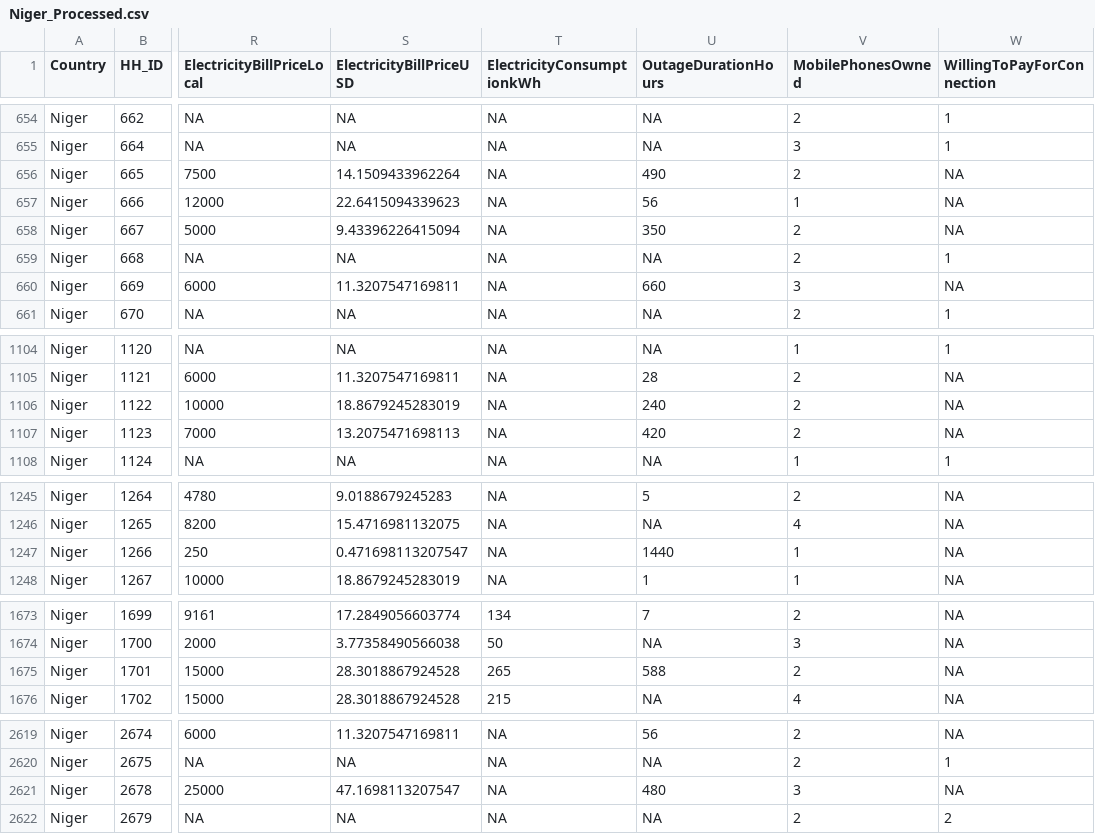
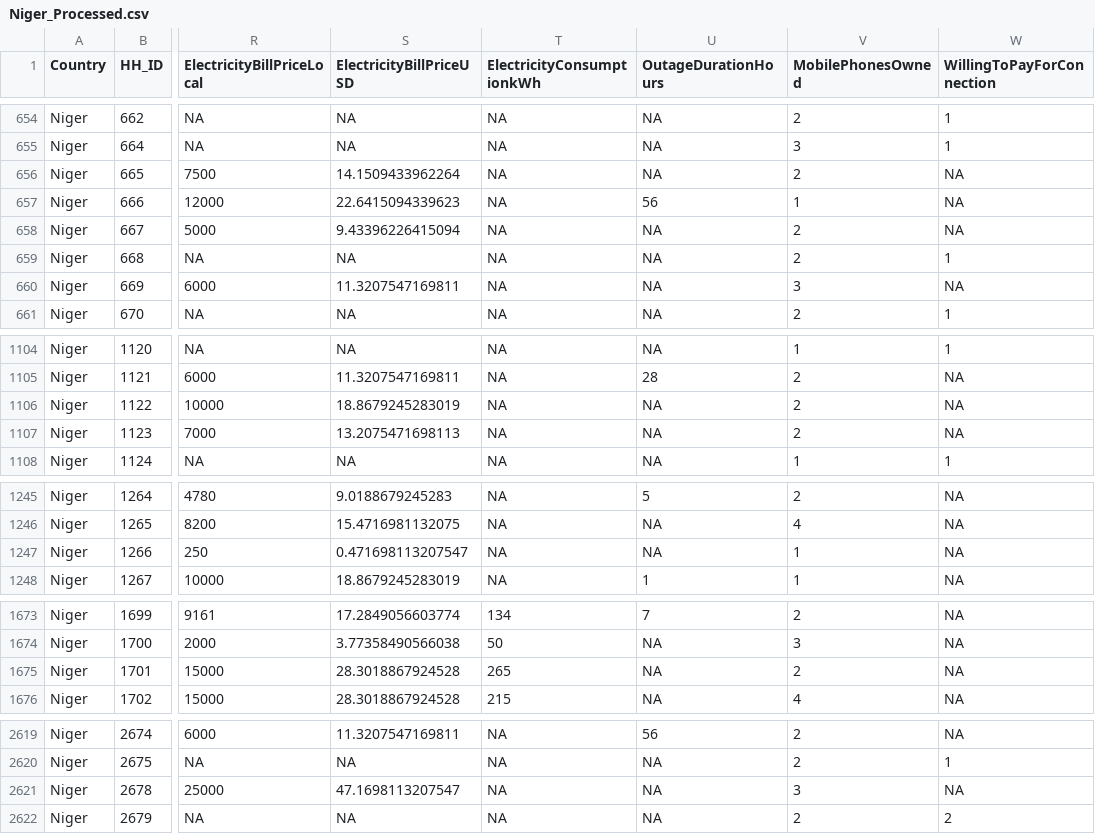
Before and after one commit to sarna31/SarnaShiSukstorfPark, a CSV file: Data/Processed/FilteredToWorkingVariables/Niger_Processed.csv, drawn as a sheet; only a part is shown, gaps mark what is left out; the diff covers the shown part only; the diff names each change by its address in the sheet, - before the commit and + after, or states it on an @@ line.

Commit message:
Fixing more columns

```diff
--- a/Data/Processed/FilteredToWorkingVariables/Niger_Processed.csv
+++ b/Data/Processed/FilteredToWorkingVariables/Niger_Processed.csv
-U656 (OutageDurationHours): 490
+U656 (OutageDurationHours): NA
-U658 (OutageDurationHours): 350
+U658 (OutageDurationHours): NA
-U660 (OutageDurationHours): 660
+U660 (OutageDurationHours): NA
-U1106 (OutageDurationHours): 240
+U1106 (OutageDurationHours): NA
-U1107 (OutageDurationHours): 420
+U1107 (OutageDurationHours): NA
-U1247 (OutageDurationHours): 1440
+U1247 (OutageDurationHours): NA
-U1675 (OutageDurationHours): 588
+U1675 (OutageDurationHours): NA
-U2621 (OutageDurationHours): 480
+U2621 (OutageDurationHours): NA
```
Also changed, not shown: 1 edited cell elsewhere in this file, 6 other files.
